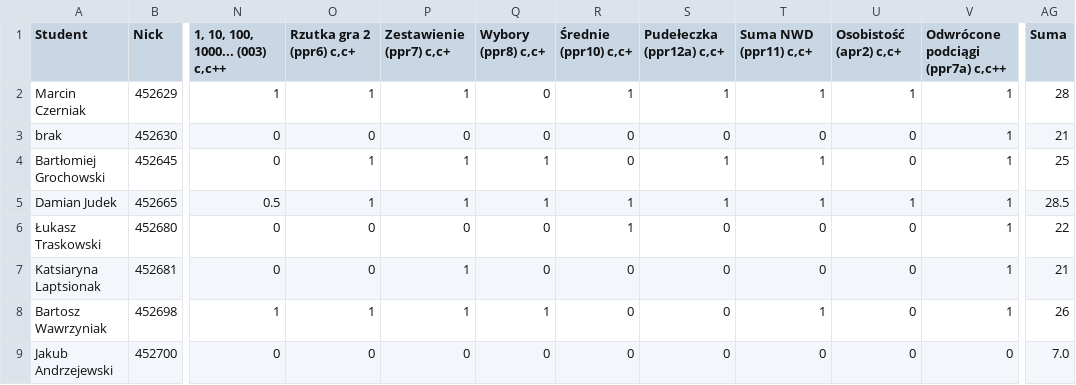
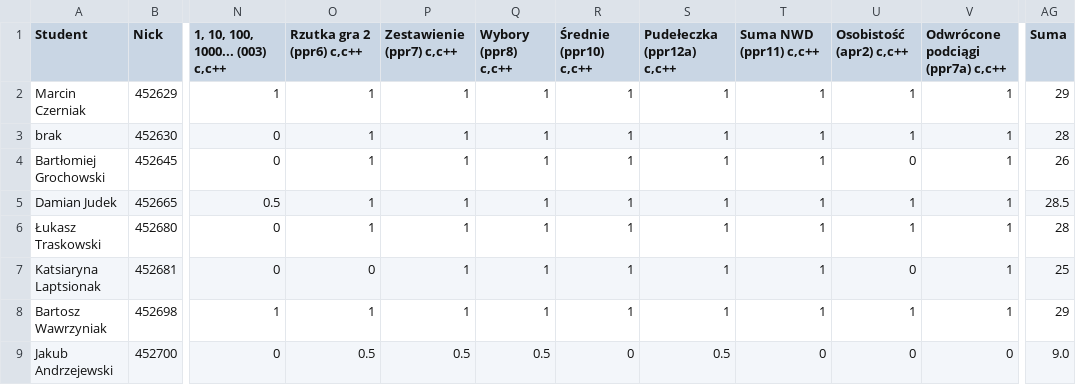
Before and after one commit to siulkilulki/academic-kickstart, a TSV file: content/teaching/ppr/files/oceny-1ce.tsv, drawn as a sheet; only a part is shown, gaps mark what is left out; the diff covers the shown part only; the diff names each change by its address in the sheet, - before the commit and + after, or states it on an @@ line.

Commit message:
Updated marks

```diff
--- a/content/teaching/ppr/files/oceny-1ce.tsv
+++ b/content/teaching/ppr/files/oceny-1ce.tsv
-O1: Rzutka gra 2 (ppr6) c,c+
+O1: Rzutka gra 2 (ppr6) c,c++
-P1: Zestawienie (ppr7) c,c+
+P1: Zestawienie (ppr7) c,c++
-Q1: Wybory (ppr8) c,c+
+Q1: Wybory (ppr8) c,c++
-R1: Średnie (ppr10) c,c+
+R1: Średnie (ppr10) c,c++
-S1: Pudełeczka (ppr12a) c,c+
+S1: Pudełeczka (ppr12a) c,c++
-T1: Suma NWD (ppr11) c,c+
+T1: Suma NWD (ppr11) c,c++
-U1: Osobistość (apr2) c,c+
+U1: Osobistość (apr2) c,c++
-Q2:Q3 (Wybory (ppr8) c,c++): 0
+Q2:Q3 (Wybory (ppr8) c,c++): 1
-AG2 (Suma): 28
+AG2 (Suma): 29
-O3 (Rzutka gra 2 (ppr6) c,c++): 0
+O3 (Rzutka gra 2 (ppr6) c,c++): 1
-P3 (Zestawienie (ppr7) c,c++): 0
+P3 (Zestawienie (ppr7) c,c++): 1
-R3:R4 (Średnie (ppr10) c,c++): 0
+R3:R4 (Średnie (ppr10) c,c++): 1
-S3 (Pudełeczka (ppr12a) c,c++): 0
+S3 (Pudełeczka (ppr12a) c,c++): 1
-T3 (Suma NWD (ppr11) c,c++): 0
+T3 (Suma NWD (ppr11) c,c++): 1
-U3 (Osobistość (apr2) c,c++): 0
+U3 (Osobistość (apr2) c,c++): 1
-AG3 (Suma): 21
+AG3 (Suma): 28
-AG4 (Suma): 25
+AG4 (Suma): 26
-O6 (Rzutka gra 2 (ppr6) c,c++): 0
+O6 (Rzutka gra 2 (ppr6) c,c++): 1
-P6 (Zestawienie (ppr7) c,c++): 0
+P6 (Zestawienie (ppr7) c,c++): 1
-Q6:Q7 (Wybory (ppr8) c,c++): 0
+Q6:Q7 (Wybory (ppr8) c,c++): 1
-S6:S8 (Pudełeczka (ppr12a) c,c++): 0
+S6:S8 (Pudełeczka (ppr12a) c,c++): 1
-T6:T7 (Suma NWD (ppr11) c,c++): 0
+T6:T7 (Suma NWD (ppr11) c,c++): 1
-U6 (Osobistość (apr2) c,c++): 0
+U6 (Osobistość (apr2) c,c++): 1
-AG6 (Suma): 22
+AG6 (Suma): 28
-R7:R8 (Średnie (ppr10) c,c++): 0
+R7:R8 (Średnie (ppr10) c,c++): 1
-AG7 (Suma): 21
+AG7 (Suma): 25
-U8 (Osobistość (apr2) c,c++): 0
+U8 (Osobistość (apr2) c,c++): 1
-AG8 (Suma): 26
+AG8 (Suma): 29
-O9 (Rzutka gra 2 (ppr6) c,c++): 0
+O9 (Rzutka gra 2 (ppr6) c,c++): 0.5
-P9 (Zestawienie (ppr7) c,c++): 0
+P9 (Zestawienie (ppr7) c,c++): 0.5
-Q9 (Wybory (ppr8) c,c++): 0
+Q9 (Wybory (ppr8) c,c++): 0.5
-S9 (Pudełeczka (ppr12a) c,c++): 0
+S9 (Pudełeczka (ppr12a) c,c++): 0.5
-AG9 (Suma): 7.0
+AG9 (Suma): 9.0
```
Also changed, not shown: 85 edited cells elsewhere in this file.
